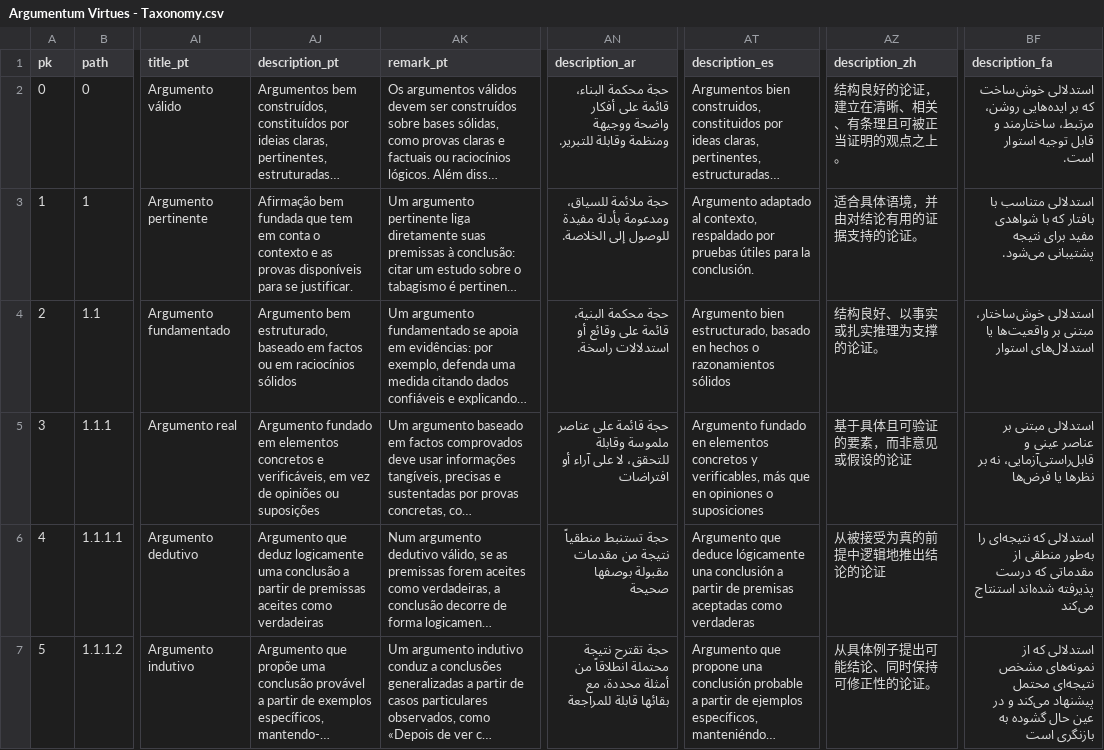
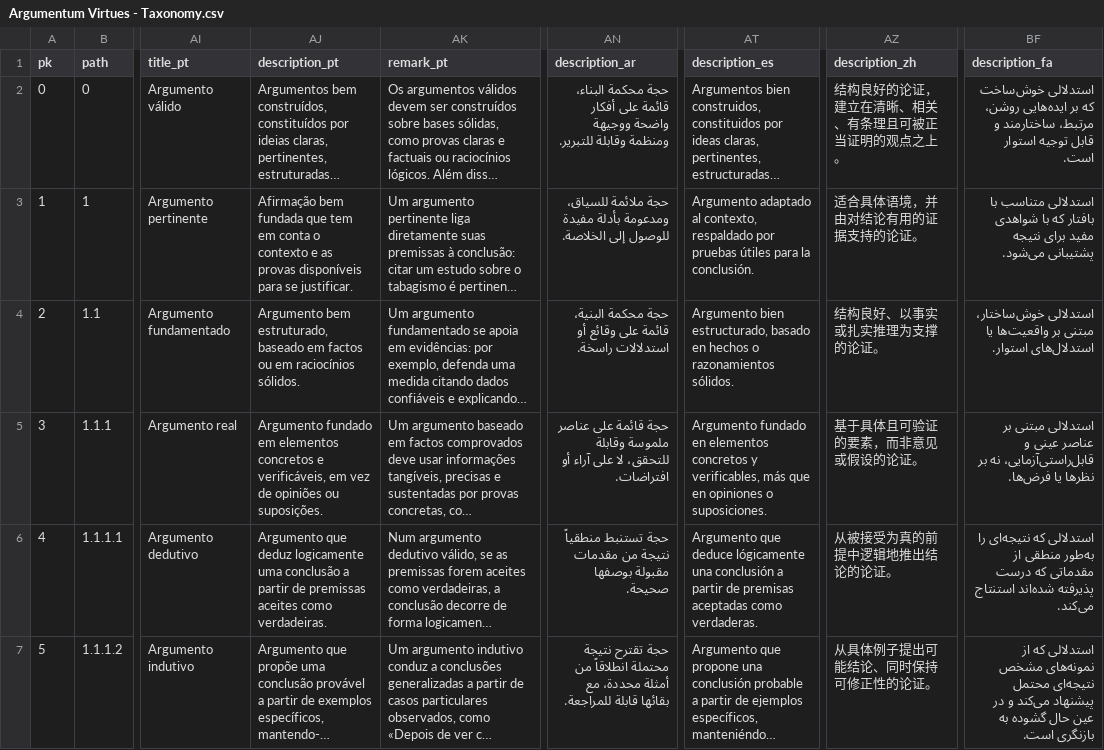
Before and after one commit to ArgumentumGames/Argumentum, a CSV file: Cards/Fallacies/Argumentum Virtues - Taxonomy.csv, drawn as a sheet; only a part is shown, gaps mark what is left out; long unchanged cells end in …; the diff covers the shown part only; the diff names each change by its address in the sheet, - before the commit and + after, or states it on an @@ line.

```diff
--- a/Cards/Fallacies/Argumentum Virtues - Taxonomy.csv
+++ b/Cards/Fallacies/Argumentum Virtues - Taxonomy.csv
-AJ4 (description_pt): …em raciocínios sólidos
+AJ4 (description_pt): …em raciocínios sólidos.
-AT4 (description_es): …o razonamientos sólidos
+AT4 (description_es): …o razonamientos sólidos.
-BF4 (description_fa): …یا استدلال‌های استوار
+BF4 (description_fa): …یا استدلال‌های استوار.
-AJ5 (description_pt): …opiniões ou suposições
+AJ5 (description_pt): …opiniões ou suposições.
-AN5 (description_ar): …آراء أو افتراضات
+AN5 (description_ar): …آراء أو افتراضات.
-AT5 (description_es): …opiniones o suposiciones
+AT5 (description_es): …opiniones o suposiciones.
-AZ5 (description_zh): 基于具体且可验证的要素，而非意见或假设的论证
+AZ5 (description_zh): 基于具体且可验证的要素，而非意见或假设的论证。
-BF5 (description_fa): …نظرها یا فرض‌ها
+BF5 (description_fa): …نظرها یا فرض‌ها.
-AJ6 (description_pt): …aceites como verdadeiras
+AJ6 (description_pt): …aceites como verdadeiras.
-AN6 (description_ar): …مقبولة بوصفها صحيحة
+AN6 (description_ar): …مقبولة بوصفها صحيحة.
-AT6 (description_es): …aceptadas como verdaderas
+AT6 (description_es): …aceptadas como verdaderas.
-AZ6 (description_zh): 从被接受为真的前提中逻辑地推出结论的论证
+AZ6 (description_zh): 从被接受为真的前提中逻辑地推出结论的论证。
-BF6 (description_fa): …شده‌اند استنتاج می‌کند
+BF6 (description_fa): …شده‌اند استنتاج می‌کند.
-AN7 (description_ar): …بقائها قابلة للمراجعة
+AN7 (description_ar): …بقائها قابلة للمراجعة.
-BF7 (description_fa): …به بازنگری است
+BF7 (description_fa): …به بازنگری است.
```
Also changed, not shown: 49 edited cells elsewhere in this file, 1 other file.
